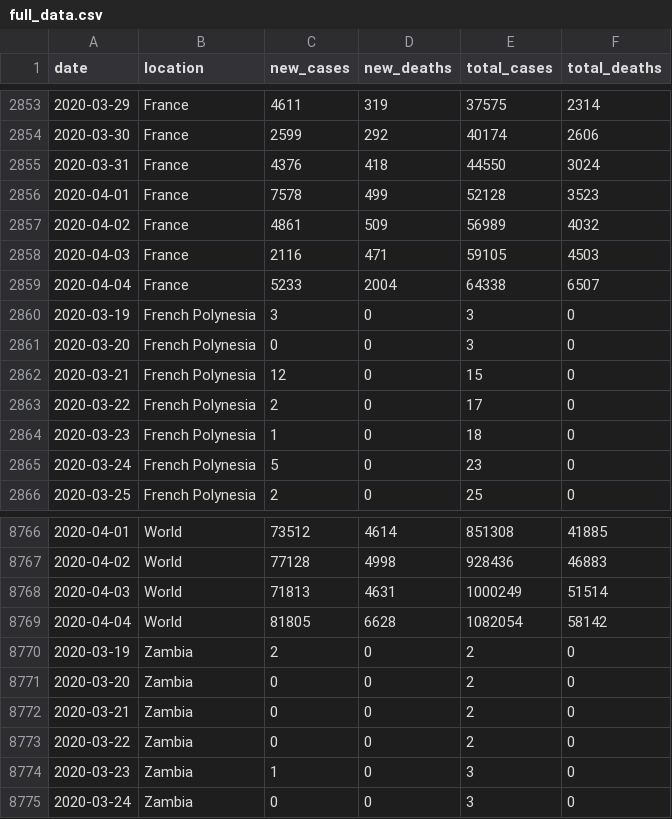
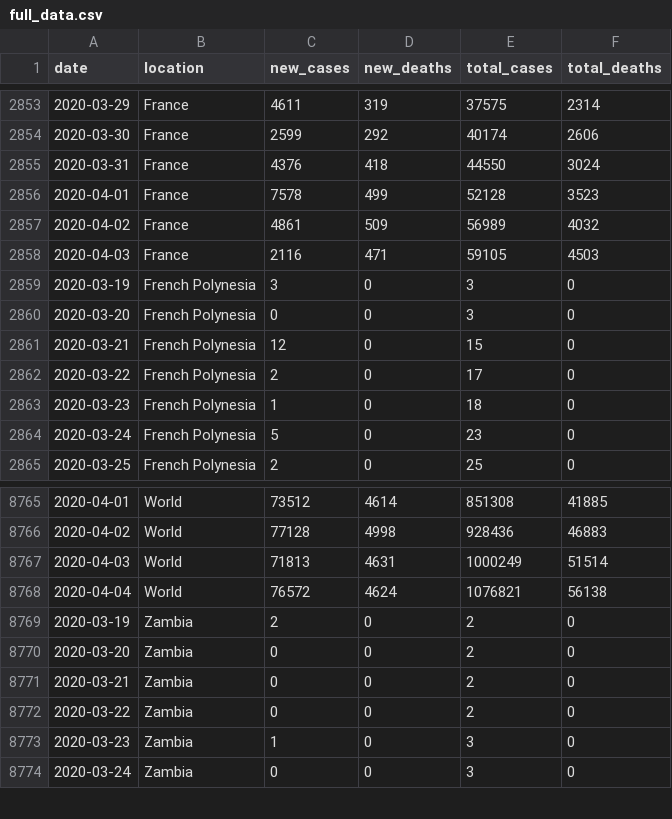
Before and after one commit to dk5ee/coronadata, a CSV file: ecdc/full_data.csv, drawn as a sheet; only a part is shown, gaps mark what is left out.

```diff
--- a/ecdc/full_data.csv
+++ b/ecdc/full_data.csv
@@ -2858,3 +2858,2 @@ date,location,new_cases,new_deaths,total_cases,total_deaths
 2020-04-03,France,2116,471,59105,4503
-2020-04-04,France,5233,2004,64338,6507
 2020-03-19,French Polynesia,3,0,3,0
@@ -8768,3 +8767,3 @@ date,location,new_cases,new_deaths,total_cases,total_deaths
 2020-04-03,World,71813,4631,1000249,51514
-2020-04-04,World,81805,6628,1082054,58142
+2020-04-04,World,76572,4624,1076821,56138
 2020-03-19,Zambia,2,0,2,0
```
Also changed, not shown: ecdc/new_cases.csv, ecdc/new_deaths.csv, 2 other files.
